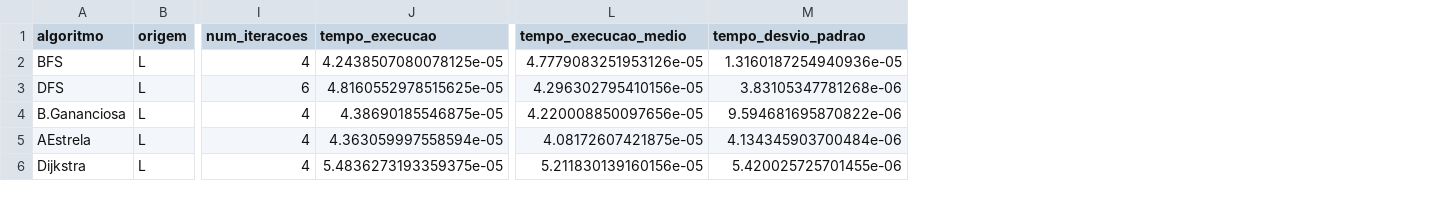
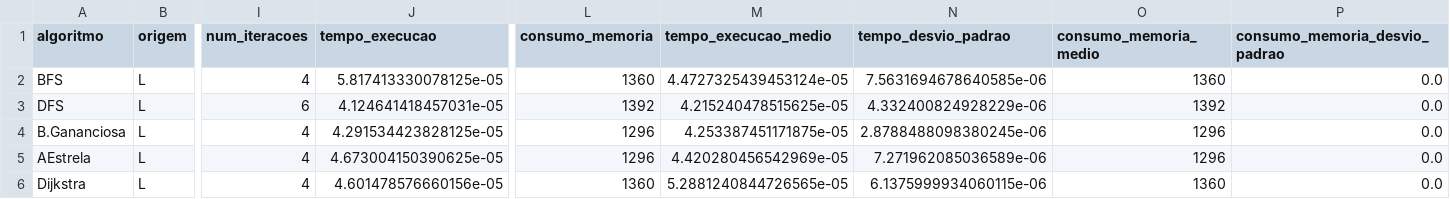
Before and after one commit to luizanisio/estudos_pucpr, a CSV file: grafos/resultados/grafo_acai_L_K.csv, drawn as a sheet; only a part is shown, gaps mark what is left out; addresses are those after the commit; the diff names each change by its address in the sheet, - before the commit and + after, or states it on an @@ line.

```diff
--- a/grafos/resultados/grafo_acai_L_K.csv
+++ b/grafos/resultados/grafo_acai_L_K.csv
+column L (consumo_memoria), rows 2-6: 1360 | 1392 | 1296 | 1296 | 1360
+column O (consumo_memoria_medio), rows 2-6: 1360 | 1392 | 1296 | 1296 | 1360
+column P (consumo_memoria_desvio_padrao), rows 2-6: all 0.0
-J2 (tempo_execucao): 4.2438507080078125e-05
+J2 (tempo_execucao): 5.817413330078125e-05
-M2 (tempo_execucao_medio): 4.7779083251953126e-05
+M2 (tempo_execucao_medio): 4.4727325439453124e-05
-N2 (tempo_desvio_padrao): 1.3160187254940936e-05
+N2 (tempo_desvio_padrao): 7.5631694678640585e-06
-J3 (tempo_execucao): 4.8160552978515625e-05
+J3 (tempo_execucao): 4.124641418457031e-05
-M3 (tempo_execucao_medio): 4.296302795410156e-05
+M3 (tempo_execucao_medio): 4.215240478515625e-05
-N3 (tempo_desvio_padrao): 3.83105347781268e-06
+N3 (tempo_desvio_padrao): 4.332400824928229e-06
-J4 (tempo_execucao): 4.38690185546875e-05
+J4 (tempo_execucao): 4.291534423828125e-05
-M4 (tempo_execucao_medio): 4.220008850097656e-05
+M4 (tempo_execucao_medio): 4.253387451171875e-05
-N4 (tempo_desvio_padrao): 9.594681695870822e-06
+N4 (tempo_desvio_padrao): 2.8788488098380245e-06
-J5 (tempo_execucao): 4.363059997558594e-05
+J5 (tempo_execucao): 4.673004150390625e-05
-M5 (tempo_execucao_medio): 4.08172607421875e-05
+M5 (tempo_execucao_medio): 4.420280456542969e-05
-N5 (tempo_desvio_padrao): 4.134345903700484e-06
+N5 (tempo_desvio_padrao): 7.271962085036589e-06
-J6 (tempo_execucao): 5.4836273193359375e-05
+J6 (tempo_execucao): 4.601478576660156e-05
-M6 (tempo_execucao_medio): 5.211830139160156e-05
+M6 (tempo_execucao_medio): 5.2881240844726565e-05
-N6 (tempo_desvio_padrao): 5.420025725701455e-06
+N6 (tempo_desvio_padrao): 6.1375999934060115e-06
```
Also changed, not shown: grafos/resultados/grafo_acai_A_J.csv, grafos/resultados/grafo_acai_A_K.csv, 8 other files.
